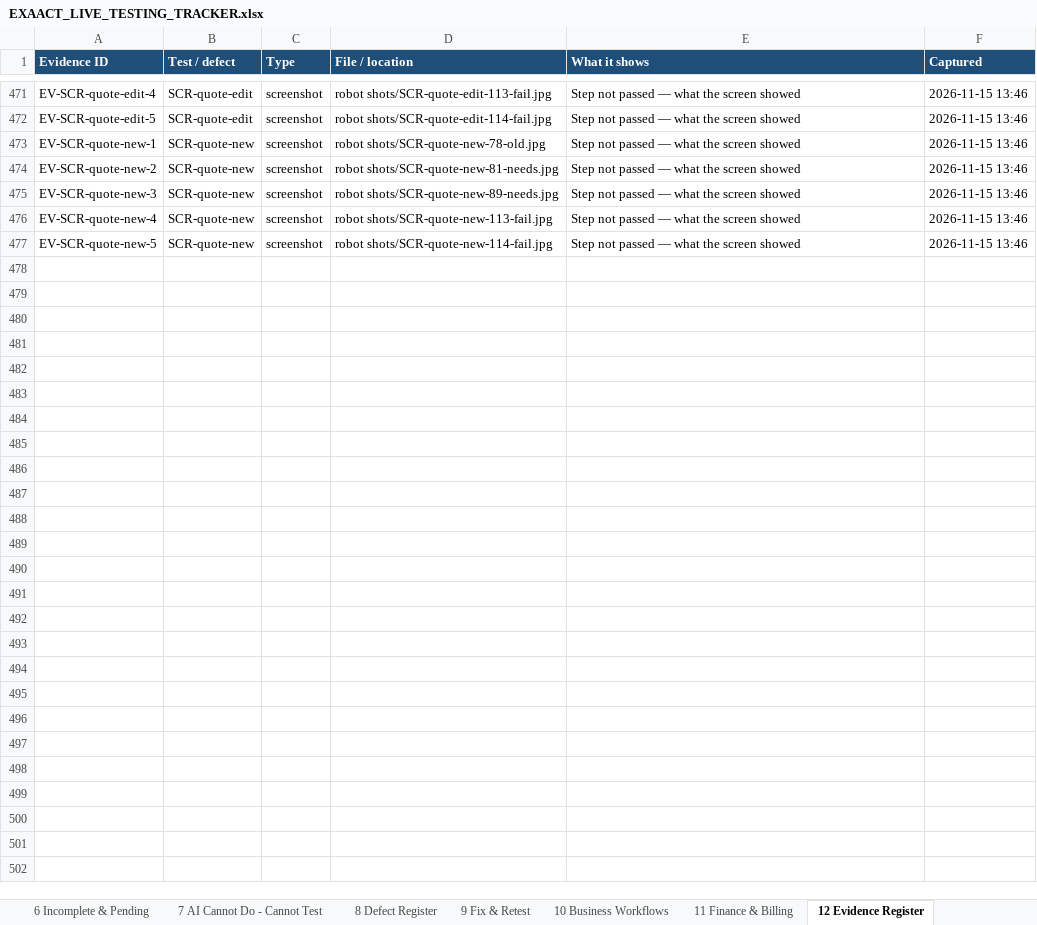
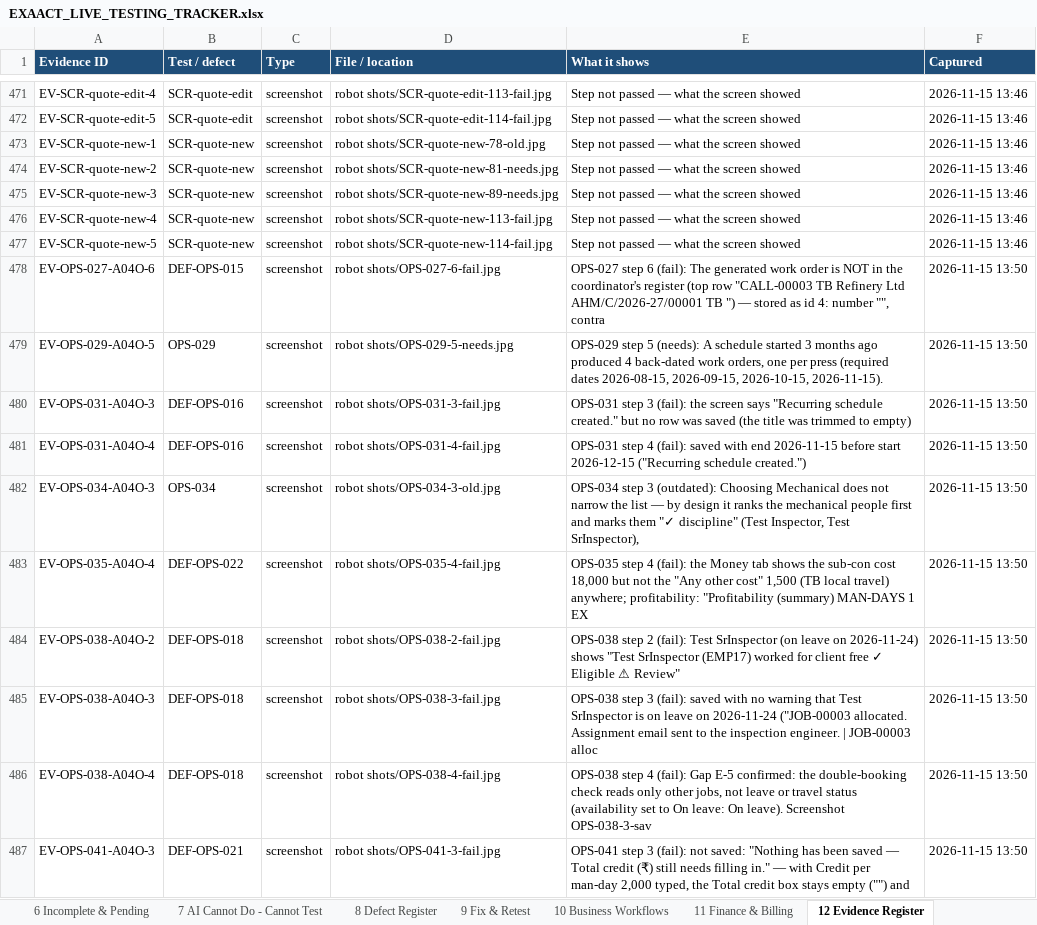
Before and after one commit to mehulblogger-pixel/Experiment_Operataion_Exaact-requirement, an Excel workbook: QA-REPORTS/V51/EXAACT_LIVE_TESTING_TRACKER.xlsx, sheet 12 Evidence Register, drawn as a sheet; only a part is shown, gaps mark what is left out; values as stored, in another font and other column widths than the file's, no borders; the diff covers the shown part only; the diff names each change by its address in the sheet, - before the commit and + after, or states it on an @@ line.

```diff
--- a/QA-REPORTS/V51/EXAACT_LIVE_TESTING_TRACKER.xlsx (sheet 12 Evidence Register)
+++ b/QA-REPORTS/V51/EXAACT_LIVE_TESTING_TRACKER.xlsx (sheet 12 Evidence Register)
+row 478: EV-OPS-027-A04O-6 | DEF-OPS-015 | screenshot | robot shots/OPS-027-6-fail.jpg | OPS-027 step 6 (fail): The generated work order is NOT in the coordinator's register (top row "CALL-00003 TB Refinery Ltd AHM/C/2026-27/00001 TB ") — stored as id 4: number "", contra | 2026-11-15 13:50
+row 479: EV-OPS-029-A04O-5 | OPS-029 | screenshot | robot shots/OPS-029-5-needs.jpg | OPS-029 step 5 (needs): A schedule started 3 months ago produced 4 back-dated work orders, one per press (required dates 2026-08-15, 2026-09-15, 2026-10-15, 2026-11-15). | 2026-11-15 13:50
+row 480: EV-OPS-031-A04O-3 | DEF-OPS-016 | screenshot | robot shots/OPS-031-3-fail.jpg | OPS-031 step 3 (fail): the screen says "Recurring schedule created." but no row was saved (the title was trimmed to empty) | 2026-11-15 13:50
+row 481: EV-OPS-031-A04O-4 | DEF-OPS-016 | screenshot | robot shots/OPS-031-4-fail.jpg | OPS-031 step 4 (fail): saved with end 2026-11-15 before start 2026-12-15 ("Recurring schedule created.") | 2026-11-15 13:50
+row 482: EV-OPS-034-A04O-3 | OPS-034 | screenshot | robot shots/OPS-034-3-old.jpg | OPS-034 step 3 (outdated): Choosing Mechanical does not narrow the list — by design it ranks the mechanical people first and marks them "✓ discipline" (Test Inspector, Test SrInspector), | 2026-11-15 13:50
+row 483: EV-OPS-035-A04O-4 | DEF-OPS-022 | screenshot | robot shots/OPS-035-4-fail.jpg | OPS-035 step 4 (fail): the Money tab shows the sub-con cost 18,000 but not the "Any other cost" 1,500 (TB local travel) anywhere; profitability: "Profitability (summary) MAN-DAYS 1 EX | 2026-11-15 13:50
+row 484: EV-OPS-038-A04O-2 | DEF-OPS-018 | screenshot | robot shots/OPS-038-2-fail.jpg | OPS-038 step 2 (fail): Test SrInspector (on leave on 2026-11-24) shows "Test SrInspector (EMP17) worked for client free ✓ Eligible ⚠ Review" | 2026-11-15 13:50
+row 485: EV-OPS-038-A04O-3 | DEF-OPS-018 | screenshot | robot shots/OPS-038-3-fail.jpg | OPS-038 step 3 (fail): saved with no warning that Test SrInspector is on leave on 2026-11-24 ("JOB-00003 allocated. Assignment email sent to the inspection engineer. | JOB-00003 alloc | 2026-11-15 13:50
+row 486: EV-OPS-038-A04O-4 | DEF-OPS-018 | screenshot | robot shots/OPS-038-4-fail.jpg | OPS-038 step 4 (fail): Gap E-5 confirmed: the double-booking check reads only other jobs, not leave or travel status (availability set to On leave: On leave). Screenshot OPS-038-3-sav | 2026-11-15 13:50
+row 487: EV-OPS-041-A04O-3 | DEF-OPS-021 | screenshot | robot shots/OPS-041-3-fail.jpg | OPS-041 step 3 (fail): not saved: "Nothing has been saved — Total credit (₹) still needs filling in." — with Credit per man-day 2,000 typed, the Total credit box stays empty ("") and | 2026-11-15 13:50
```
Also changed, not shown: 19 added rows elsewhere in this sheet, sheet 14 Activity Log, sheet 5 Test Case Register, sheet 8 Defect Register, sheet 11 Finance & Billing, sheet 13 Historical Findings, sheet 1 Live Dashboard, 2 more sheets, 11 other files.
